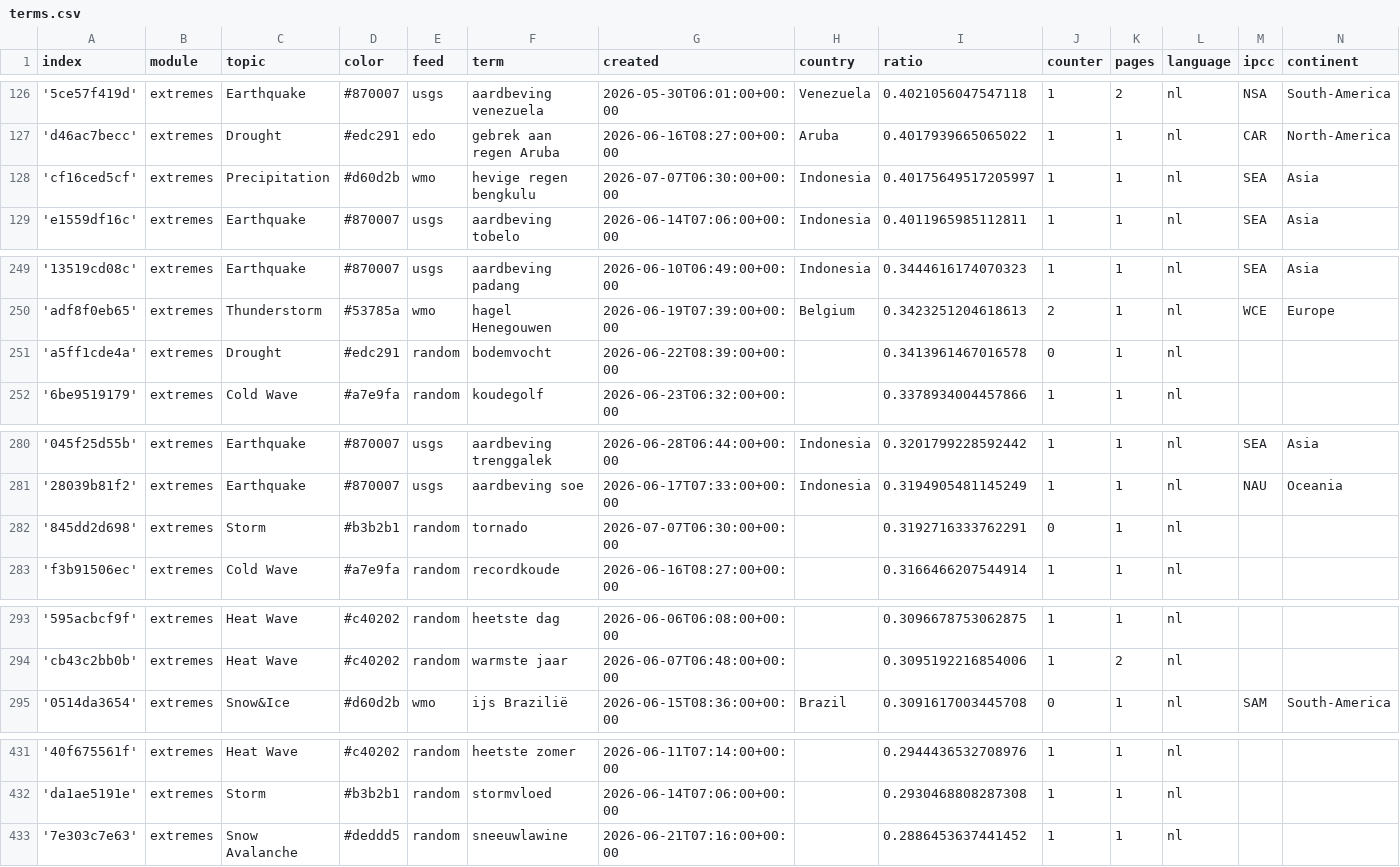
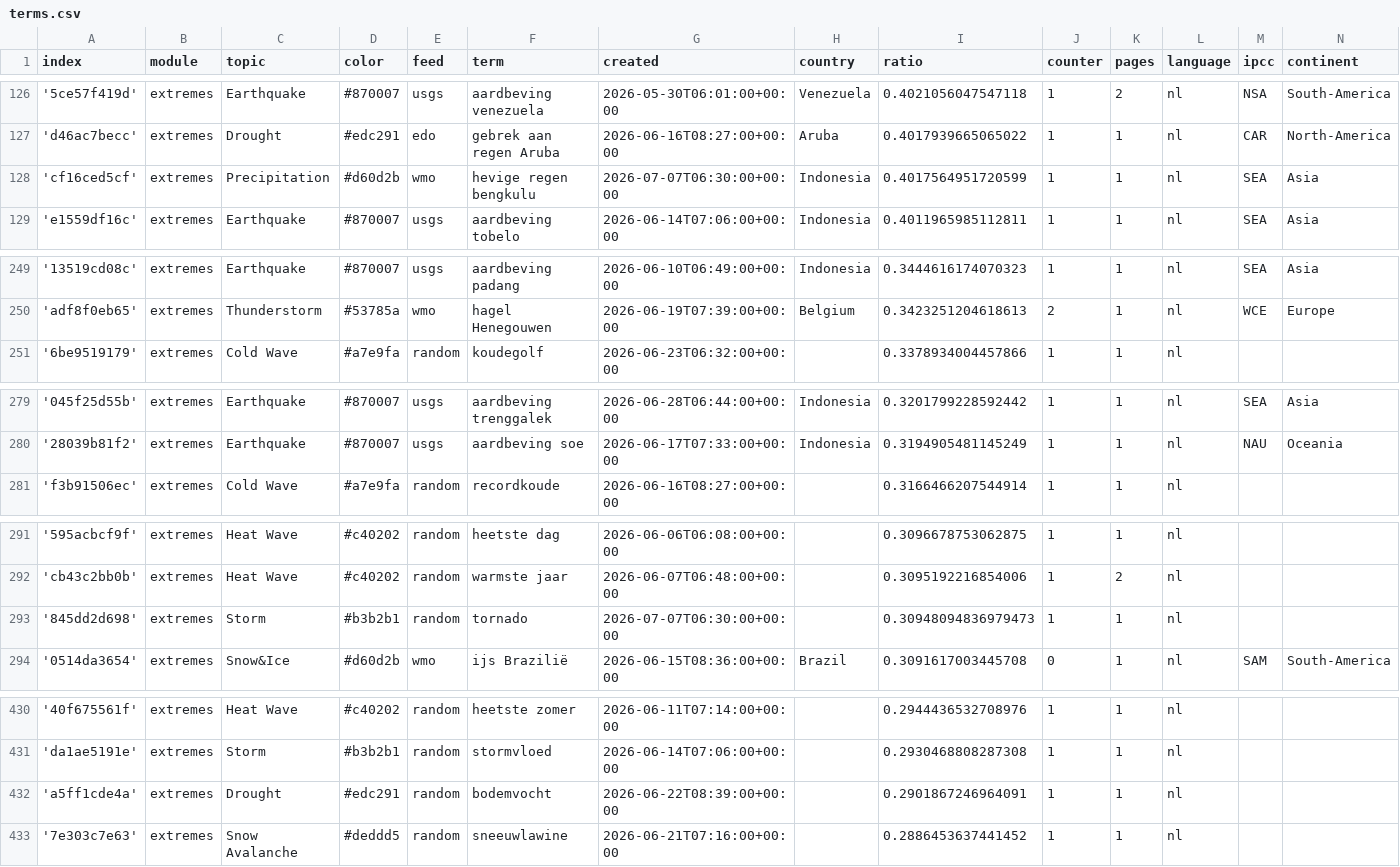
Before and after one commit to MarcoL95-News25/netherlandExtremes, a CSV file: terms.csv, drawn as a sheet; only a part is shown, gaps mark what is left out.

Commit message:
Commit from GitHub Actions (harvest:0.0)

```diff
--- a/terms.csv
+++ b/terms.csv
@@ -127,3 +127,3 @@ index,module,topic,color,feed,term,created,country,ratio,counter,pages,language,
 'd46ac7becc',extremes,Drought,#edc291,edo,gebrek aan regen Aruba,2026-06-16T08:27:00+00:00,Aruba,0.4017939665065022,1,1,nl,CAR,North-America
-'cf16ced5cf',extremes,Precipitation,#d60d2b,wmo,hevige regen bengkulu,2026-07-07T06:30:00+00:00,Indonesia,0.40175649517205997,1,1,nl,SEA,Asia
+'cf16ced5cf',extremes,Precipitation,#d60d2b,wmo,hevige regen bengkulu,2026-07-07T06:30:00+00:00,Indonesia,0.4017564951720599,1,1,nl,SEA,Asia
 'e1559df16c',extremes,Earthquake,#870007,usgs,aardbeving tobelo,2026-06-14T07:06:00+00:00,Indonesia,0.4011965985112811,1,1,nl,SEA,Asia
@@ -250,3 +250,2 @@ index,module,topic,color,feed,term,created,country,ratio,counter,pages,language,
 'adf8f0eb65',extremes,Thunderstorm,#53785a,wmo,hagel Henegouwen,2026-06-19T07:39:00+00:00,Belgium,0.3423251204618613,2,1,nl,WCE,Europe
-'a5ff1cde4a',extremes,Drought,#edc291,random,bodemvocht,2026-06-22T08:39:00+00:00,,0.3413961467016578,0,1,nl,,
 '6be9519179',extremes,Cold Wave,#a7e9fa,random,koudegolf,2026-06-23T06:32:00+00:00,,0.3378934004457866,1,1,nl,,
@@ -281,3 +280,2 @@ index,module,topic,color,feed,term,created,country,ratio,counter,pages,language,
 '28039b81f2',extremes,Earthquake,#870007,usgs,aardbeving soe,2026-06-17T07:33:00+00:00,Indonesia,0.3194905481145249,1,1,nl,NAU,Oceania
-'845dd2d698',extremes,Storm,#b3b2b1,random,tornado,2026-07-07T06:30:00+00:00,,0.3192716333762291,0,1,nl,,
 'f3b91506ec',extremes,Cold Wave,#a7e9fa,random,recordkoude,2026-06-16T08:27:00+00:00,,0.3166466207544914,1,1,nl,,
@@ -294,2 +292,3 @@ index,module,topic,color,feed,term,created,country,ratio,counter,pages,language,
 'cb43c2bb0b',extremes,Heat Wave,#c40202,random,warmste jaar,2026-06-07T06:48:00+00:00,,0.3095192216854006,1,2,nl,,
+'845dd2d698',extremes,Storm,#b3b2b1,random,tornado,2026-07-07T06:30:00+00:00,,0.30948094836979473,1,1,nl,,
 '0514da3654',extremes,Snow&Ice,#d60d2b,wmo,ijs Brazilië,2026-06-15T08:36:00+00:00,Brazil,0.3091617003445708,0,1,nl,SAM,South-America
@@ -432,2 +431,3 @@ index,module,topic,color,feed,term,created,country,ratio,counter,pages,language,
 'da1ae5191e',extremes,Storm,#b3b2b1,random,stormvloed,2026-06-14T07:06:00+00:00,,0.2930468808287308,1,1,nl,,
+'a5ff1cde4a',extremes,Drought,#edc291,random,bodemvocht,2026-06-22T08:39:00+00:00,,0.2901867246964091,1,1,nl,,
 '7e303c7e63',extremes,Snow Avalanche,#deddd5,random,sneeuwlawine,2026-06-21T07:16:00+00:00,,0.2886453637441452,1,1,nl,,
```
